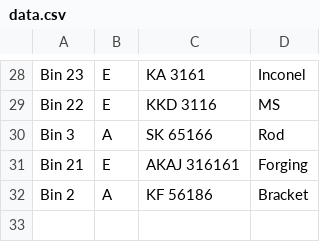
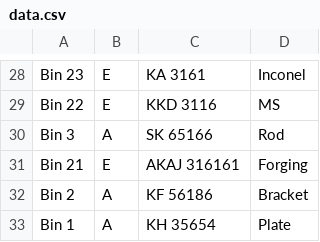
Before and after one commit to decisiontft/qr-code, a CSV file: data.csv, drawn as a sheet; only a part is shown, gaps mark what is left out; the diff names each change by its address in the sheet, - before the commit and + after, or states it on an @@ line.

Commit message:
Update file

```diff
--- a/data.csv
+++ b/data.csv
+row 33: Bin 1 | A | KH 35654 | Plate
```
